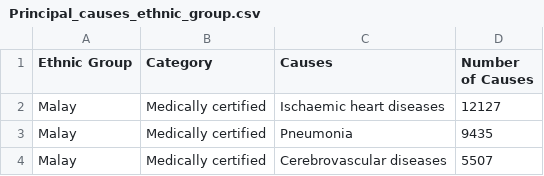
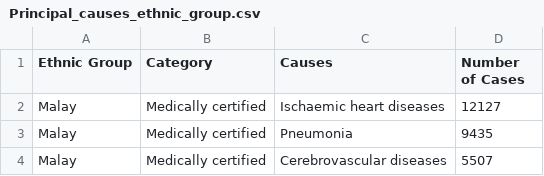
Before and after one commit to YuEunice/Data_Visualisation_2, a CSV file: data/Principal_causes_ethnic_group.csv, drawn as a sheet; only a part is shown.

```diff
--- a/data/Principal_causes_ethnic_group.csv
+++ b/data/Principal_causes_ethnic_group.csv
@@ -1,2 +1,2 @@
-Ethnic Group,Category,Causes,Number of Causes
+Ethnic Group,Category,Causes,Number of Cases
 Malay,Medically certified,"Ischaemic heart diseases",12127
```
Also changed, not shown: data/Ten_principal_causes.csv.
